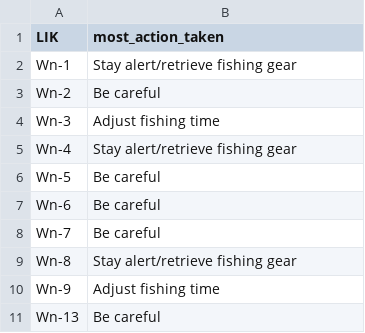
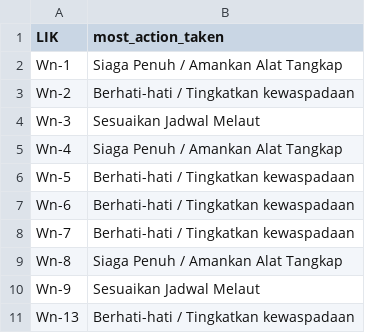
Before and after one commit to ScaferuZ/disaster-ml, a CSV file: src/engine/lik_filtered_action_taken.csv, drawn as a sheet.

Commit message:
Fix the action translation and clarity

```diff
--- a/src/engine/lik_filtered_action_taken.csv
+++ b/src/engine/lik_filtered_action_taken.csv
@@ -1,11 +1,11 @@
 LIK,most_action_taken
-Wn-1,Stay alert/retrieve fishing gear
-Wn-2,Be careful
-Wn-3,Adjust fishing time
-Wn-4,Stay alert/retrieve fishing gear
-Wn-5,Be careful
-Wn-6,Be careful
-Wn-7,Be careful
-Wn-8,Stay alert/retrieve fishing gear
-Wn-9,Adjust fishing time
-Wn-13,Be careful
+Wn-1,Siaga Penuh / Amankan Alat Tangkap
+Wn-2,Berhati-hati / Tingkatkan kewaspadaan
+Wn-3,Sesuaikan Jadwal Melaut
+Wn-4,Siaga Penuh / Amankan Alat Tangkap
+Wn-5,Berhati-hati / Tingkatkan kewaspadaan
+Wn-6,Berhati-hati / Tingkatkan kewaspadaan
+Wn-7,Berhati-hati / Tingkatkan kewaspadaan
+Wn-8,Siaga Penuh / Amankan Alat Tangkap
+Wn-9,Sesuaikan Jadwal Melaut
+Wn-13,Berhati-hati / Tingkatkan kewaspadaan
```
Also changed, not shown: 1 other file.
